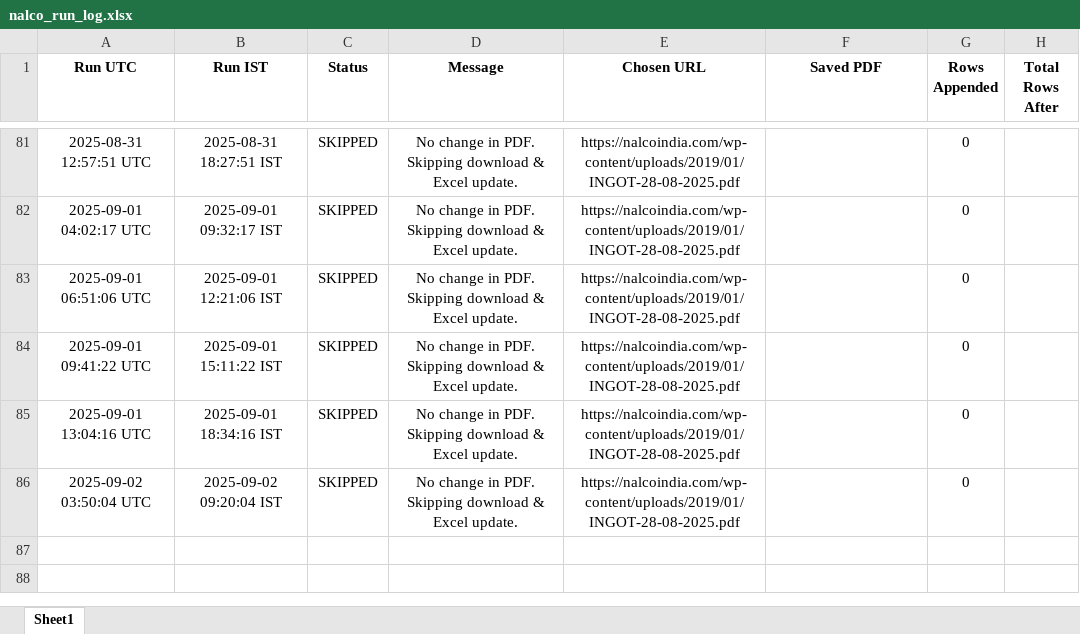
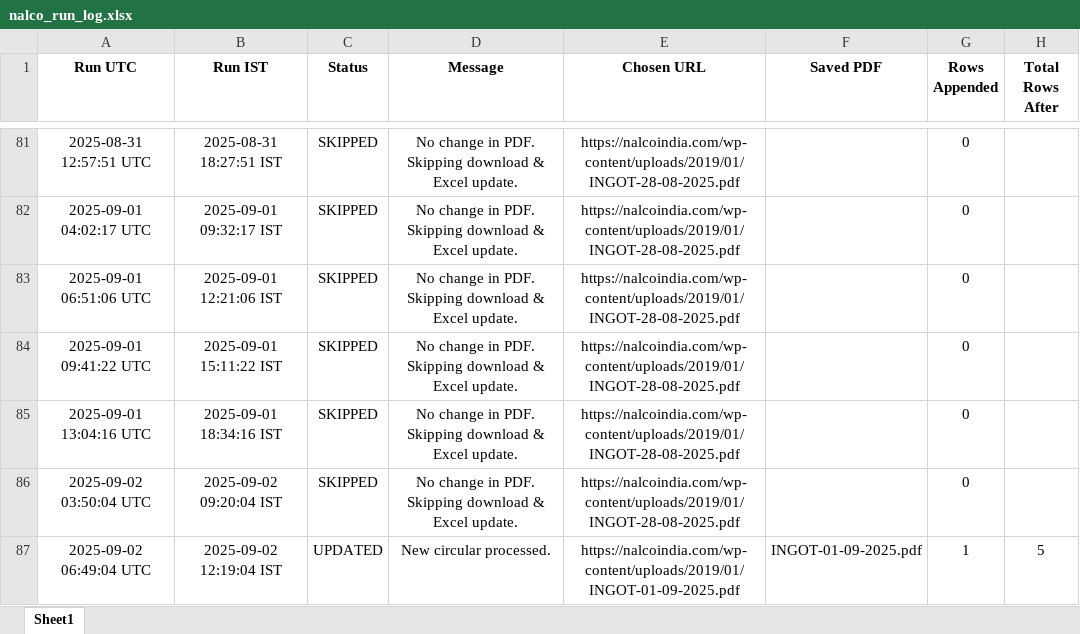
Before and after one commit to ajeeshaju1990/nalco_circular_downloader, an Excel workbook: data/nalco_run_log.xlsx, sheet Sheet1, drawn as a sheet; only a part is shown, gaps mark what is left out; values as stored, in another font and other column widths than the file's, no borders; the diff names each change by its address in the sheet, - before the commit and + after, or states it on an @@ line.

```diff
--- a/data/nalco_run_log.xlsx (sheet Sheet1)
+++ b/data/nalco_run_log.xlsx (sheet Sheet1)
+row 87: 2025-09-02 06:49:04 UTC | 2025-09-02 12:19:04 IST | UPDATED | New circular processed. | https://nalcoindia.com/wp-content/uploads/2019/01/INGOT-01-09-2025.pdf | INGOT-01-09-2025.pdf | 1 | 5
```
Also changed, not shown: data/nalco_prices.xlsx, 2 other files.
